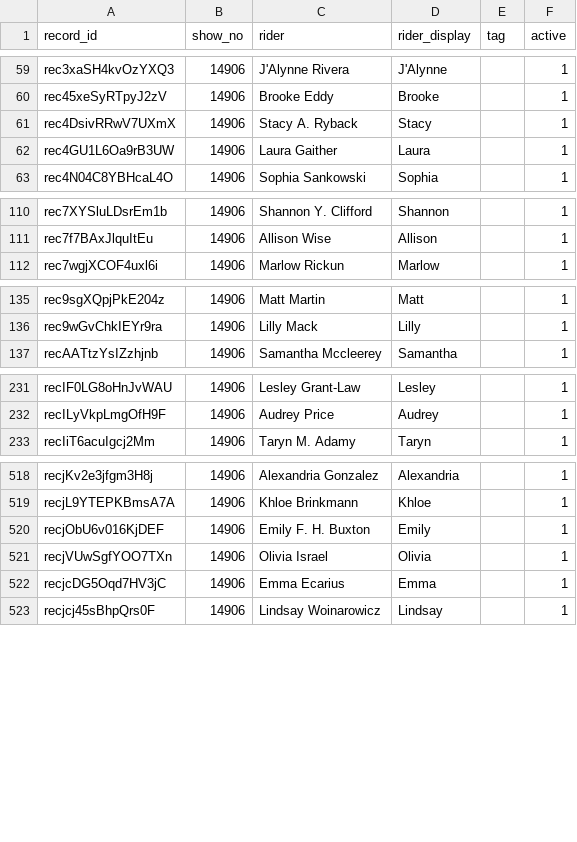
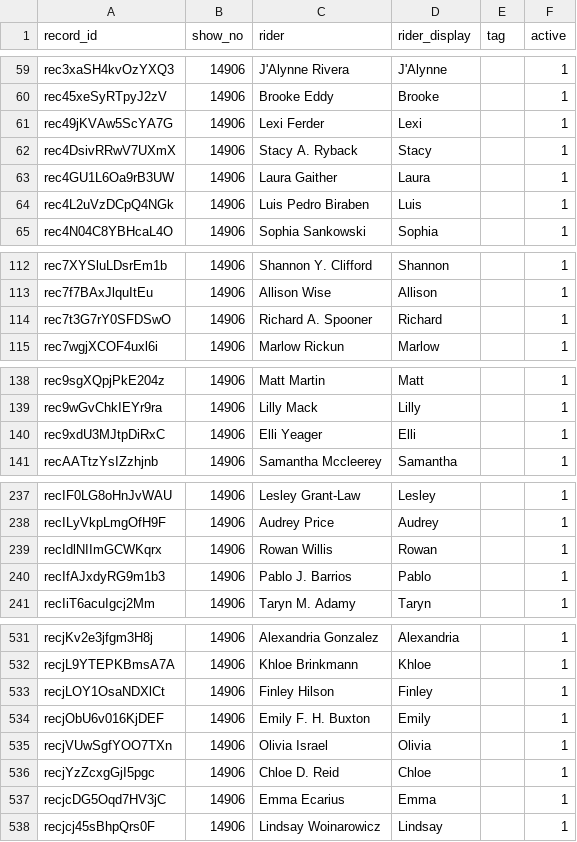
Before and after one commit to sportdogfood/ringstatus, a CSV file: docs/horseshowing/helpers/14906/riders.csv, drawn as a sheet; only a part is shown, gaps mark what is left out; the diff covers the shown part only.

```diff
--- a/docs/horseshowing/helpers/14906/riders.csv
+++ b/docs/horseshowing/helpers/14906/riders.csv
@@ -60,4 +60,6 @@ rec3xaSH4kvOzYXQ3,14906,J'Alynne Rivera,J'Alynne,,1
 rec45xeSyRTpyJ2zV,14906,Brooke Eddy,Brooke,,1
+rec49jKVAw5ScYA7G,14906,Lexi Ferder,Lexi,,1
 rec4DsivRRwV7UXmX,14906,Stacy A. Ryback,Stacy,,1
 rec4GU1L6Oa9rB3UW,14906,Laura Gaither,Laura,,1
+rec4L2uVzDCpQ4NGk,14906,Luis Pedro Biraben,Luis,,1
 rec4N04C8YBHcaL4O,14906,Sophia Sankowski,Sophia,,1
@@ -111,2 +113,3 @@ rec7XYSluLDsrEm1b,14906,Shannon Y. Clifford,Shannon,,1
 rec7f7BAxJlquItEu,14906,Allison Wise,Allison,,1
+rec7t3G7rY0SFDSwO,14906,Richard A. Spooner,Richard,,1
 rec7wgjXCOF4uxl6i,14906,Marlow Rickun,Marlow,,1
@@ -136,2 +139,3 @@ rec9sgXQpjPkE204z,14906,Matt Martin,Matt,,1
 rec9wGvChkIEYr9ra,14906,Lilly Mack,Lilly,,1
+rec9xdU3MJtpDiRxC,14906,Elli Yeager,Elli,,1
 recAATtzYsIZzhjnb,14906,Samantha Mccleerey,Samantha,,1
@@ -232,2 +238,4 @@ recIF0LG8oHnJvWAU,14906,Lesley Grant-Law,Lesley,,1
 recILyVkpLmgOfH9F,14906,Audrey Price,Audrey,,1
+recIdlNIImGCWKqrx,14906,Rowan Willis,Rowan,,1
+recIfAJxdyRG9m1b3,14906,Pablo J. Barrios,Pablo,,1
 recIiT6acuIgcj2Mm,14906,Taryn M. Adamy,Taryn,,1
@@ -519,4 +532,6 @@ recjKv2e3jfgm3H8j,14906,Alexandria Gonzalez,Alexandria,,1
 recjL9YTEPKBmsA7A,14906,Khloe Brinkmann,Khloe,,1
+recjLOY1OsaNDXlCt,14906,Finley Hilson,Finley,,1
 recjObU6v016KjDEF,14906,Emily F. H. Buxton,Emily,,1
 recjVUwSgfYOO7TXn,14906,Olivia Israel,Olivia,,1
+recjYzZcxgGjI5pgc,14906,Chloe D. Reid,Chloe,,1
 recjcDG5Oqd7HV3jC,14906,Emma Ecarius,Emma,,1
```
Also changed, not shown: 18 added rows elsewhere in this file, docs/horseshowing/helpers/14906/horses.csv, docs/horseshowing/helpers/14906/rings.csv, 26 other files.
